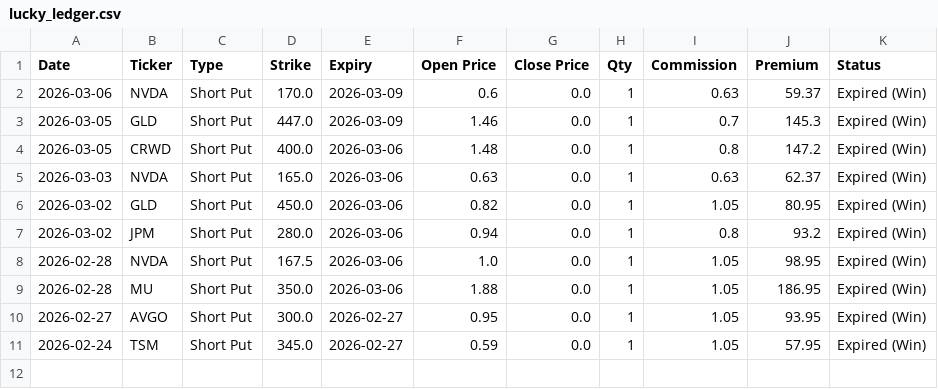
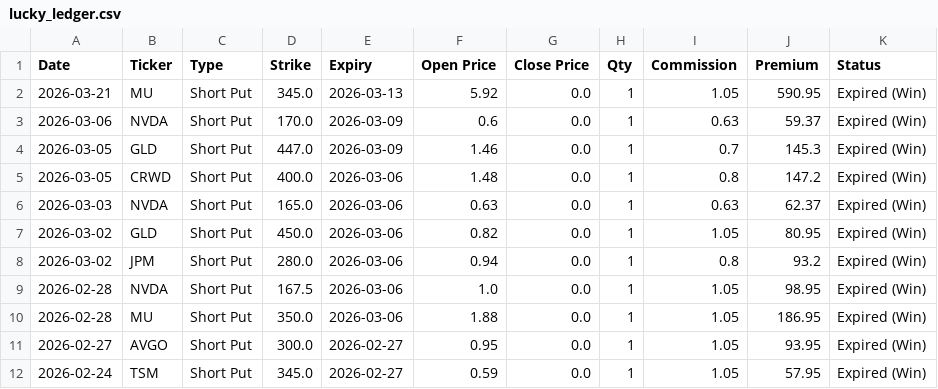
Before and after one commit to wongtszzz/short-put-analyzer, a CSV file: lucky_ledger.csv, drawn as a sheet.

Commit message:
Ledger Auto-Sync: 2026-03-21 19:11:19

```diff
--- a/lucky_ledger.csv
+++ b/lucky_ledger.csv
@@ -1,2 +1,3 @@
 Date,Ticker,Type,Strike,Expiry,Open Price,Close Price,Qty,Commission,Premium,Status
+2026-03-21,MU,Short Put,345.0,2026-03-13,5.92,0.0,1,1.05,590.95,Expired (Win)
 2026-03-06,NVDA,Short Put,170.0,2026-03-09,0.6,0.0,1,0.63,59.37,Expired (Win)
```
